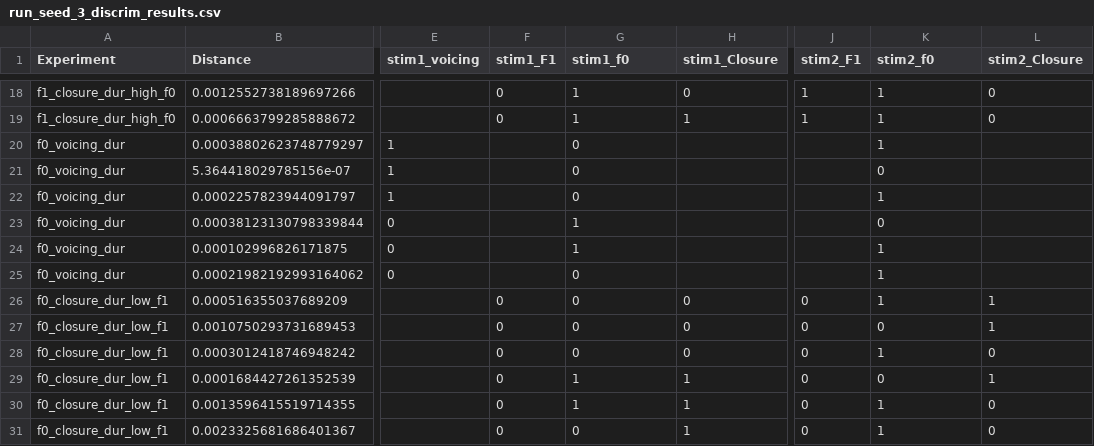
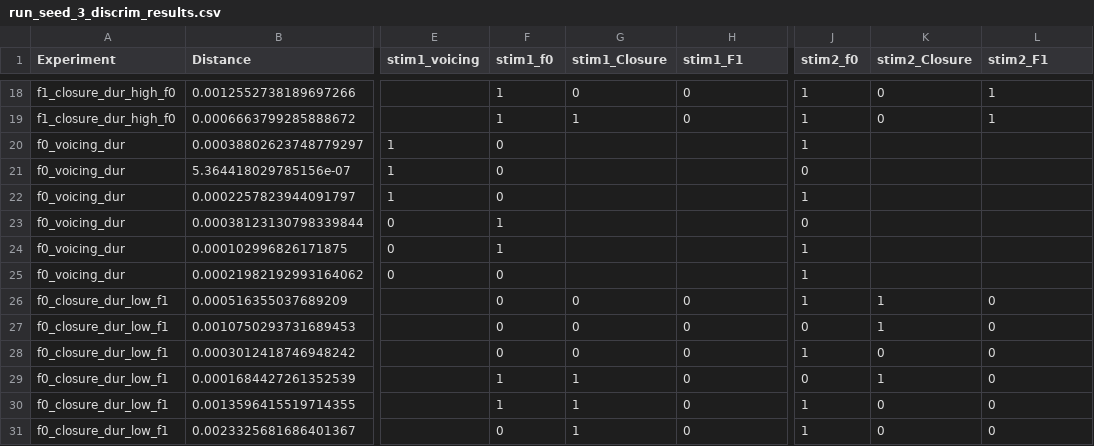
Before and after one commit to ceryshughes/CNN_Integration, a CSV file: WaveformCNN/discrim_results/run_seed_3_discrim_results.csv, drawn as a sheet; only a part is shown, gaps mark what is left out; the diff covers the shown part only; the diff names each change by its address in the sheet, - before the commit and + after, or states it on an @@ line.

```diff
--- a/WaveformCNN/discrim_results/run_seed_3_discrim_results.csv
+++ b/WaveformCNN/discrim_results/run_seed_3_discrim_results.csv
-F1: stim1_F1
+F1: stim1_f0
-G1: stim1_f0
+G1: stim1_Closure
-H1: stim1_Closure
+H1: stim1_F1
-J1: stim2_F1
+J1: stim2_f0
-K1: stim2_f0
+K1: stim2_Closure
-L1: stim2_Closure
+L1: stim2_F1
-F18:F19 (stim1_f0): 0
+F18:F19 (stim1_f0): 1
-G18 (stim1_Closure): 1
+G18 (stim1_Closure): 0
-K18:K19 (stim2_Closure): 1
+K18:K19 (stim2_Closure): 0
-L18:L19 (stim2_F1): 0
+L18:L19 (stim2_F1): 1
-H19 (stim1_F1): 1
+H19 (stim1_F1): 0
-F20:F22 (stim1_f0): (empty)
+F20:F22 (stim1_f0): 0
-G20:G22 (stim1_Closure): 0
+G20:G22 (stim1_Closure): (empty)
-J20 (stim2_f0): (empty)
+J20 (stim2_f0): 1
-K20 (stim2_Closure): 1
+K20 (stim2_Closure): (empty)
-J21 (stim2_f0): (empty)
+J21 (stim2_f0): 0
-K21 (stim2_Closure): 0
+K21 (stim2_Closure): (empty)
-J22 (stim2_f0): (empty)
+J22 (stim2_f0): 1
-K22 (stim2_Closure): 1
+K22 (stim2_Closure): (empty)
-F23:F24 (stim1_f0): (empty)
+F23:F24 (stim1_f0): 1
-G23:G24 (stim1_Closure): 1
+G23:G24 (stim1_Closure): (empty)
-J23 (stim2_f0): (empty)
+J23 (stim2_f0): 0
-K23 (stim2_Closure): 0
+K23 (stim2_Closure): (empty)
-J24:J25 (stim2_f0): (empty)
+J24:J25 (stim2_f0): 1
-K24:K25 (stim2_Closure): 1
+K24:K25 (stim2_Closure): (empty)
-F25 (stim1_f0): (empty)
+F25 (stim1_f0): 0
-G25 (stim1_Closure): 0
+G25 (stim1_Closure): (empty)
-J26 (stim2_f0): 0
+J26 (stim2_f0): 1
-L26:L27 (stim2_F1): 1
+L26:L27 (stim2_F1): 0
-K27 (stim2_Closure): 0
+K27 (stim2_Closure): 1
-J28 (stim2_f0): 0
+J28 (stim2_f0): 1
-K28 (stim2_Closure): 1
+K28 (stim2_Closure): 0
-F29:F30 (stim1_f0): 0
+F29:F30 (stim1_f0): 1
-H29:H31 (stim1_F1): 1
+H29:H31 (stim1_F1): 0
-K29 (stim2_Closure): 0
+K29 (stim2_Closure): 1
-L29 (stim2_F1): 1
+L29 (stim2_F1): 0
-J30:J31 (stim2_f0): 0
+J30:J31 (stim2_f0): 1
-K30:K31 (stim2_Closure): 1
+K30:K31 (stim2_Closure): 0
-G31 (stim1_Closure): 0
+G31 (stim1_Closure): 1
```
Also changed, not shown: 70 edited cells elsewhere in this file, WaveformCNN/discrim_results/run_seed_1_discrim_results.csv, WaveformCNN/discrim_results/run_seed_2_discrim_results.csv, 7 other files.
